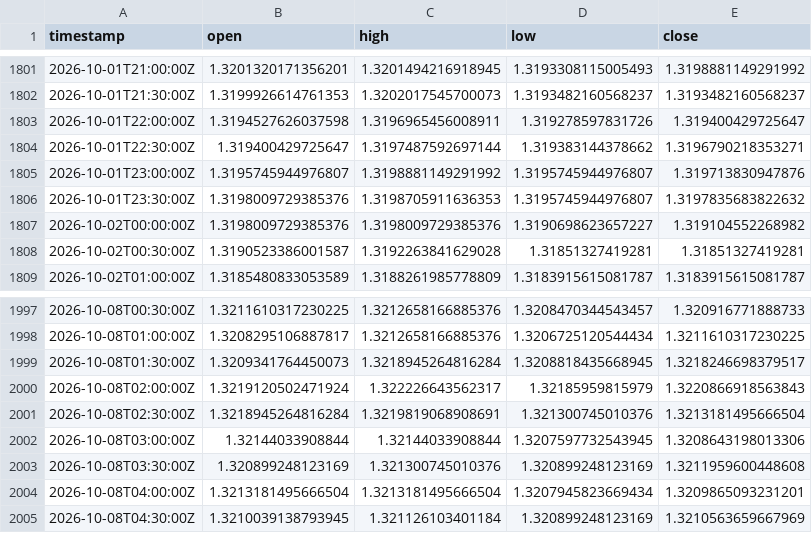
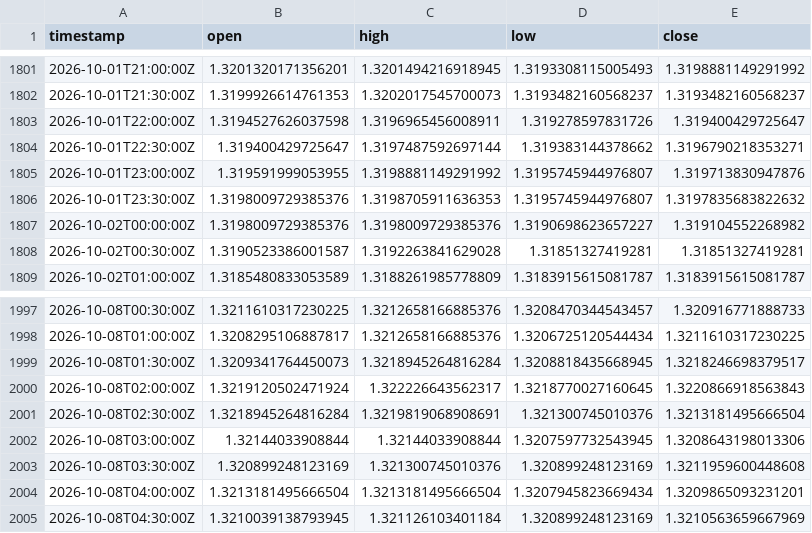
Before and after one commit to robelabraham1219-cmyk/institutional-trading-dashboard, a CSV file: data/GBPUSD=X_30m.csv, drawn as a sheet; only a part is shown, gaps mark what is left out.

```diff
--- a/data/GBPUSD=X_30m.csv
+++ b/data/GBPUSD=X_30m.csv
@@ -1804,3 +1804,3 @@ timestamp,open,high,low,close
 2026-10-01T22:30:00Z,1.319400429725647,1.3197487592697144,1.319383144378662,1.3196790218353271
-2026-10-01T23:00:00Z,1.3195745944976807,1.3198881149291992,1.3195745944976807,1.319713830947876
+2026-10-01T23:00:00Z,1.319591999053955,1.3198881149291992,1.3195745944976807,1.319713830947876
 2026-10-01T23:30:00Z,1.3198009729385376,1.3198705911636353,1.3195745944976807,1.3197835683822632
@@ -1999,3 +1999,3 @@ timestamp,open,high,low,close
 2026-10-08T01:30:00Z,1.3209341764450073,1.3218945264816284,1.3208818435668945,1.3218246698379517
-2026-10-08T02:00:00Z,1.3219120502471924,1.322226643562317,1.32185959815979,1.3220866918563843
+2026-10-08T02:00:00Z,1.3219120502471924,1.322226643562317,1.3218770027160645,1.3220866918563843
 2026-10-08T02:30:00Z,1.3218945264816284,1.3219819068908691,1.321300745010376,1.3213181495666504
```
Also changed, not shown: data/DX-Y.NYB_30m.csv, data/USDCAD=X_30m.csv, 11 other files.
